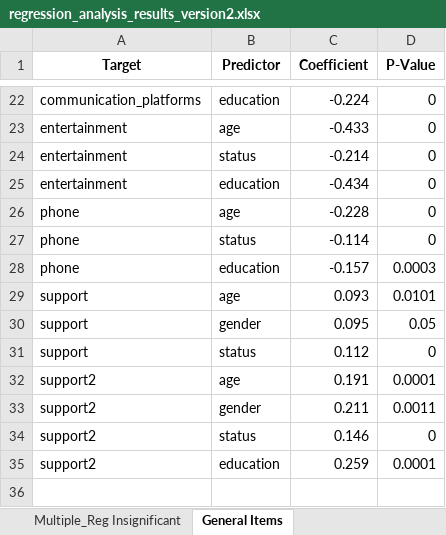
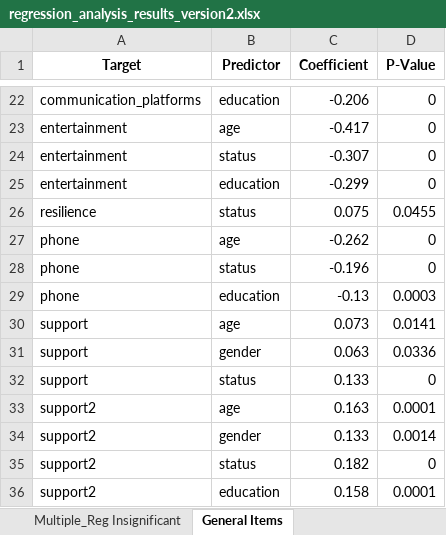
Before and after one commit to orielcoding/QOL_and_Media_in_wartime, an Excel workbook: python scripts/regression_analysis_results_version2.xlsx, sheet General Items, drawn as a sheet; only a part is shown, gaps mark what is left out; values as stored, in another font and other column widths than the file's, no borders; addresses are those after the commit; the diff covers the shown part only; the diff names each change by its address in the sheet, - before the commit and + after, or states it on an @@ line.

```diff
--- a/python scripts/regression_analysis_results_version2.xlsx (sheet General Items)
+++ b/python scripts/regression_analysis_results_version2.xlsx (sheet General Items)
-C22 (Coefficient): -0.224
+C22 (Coefficient): -0.206
-C23 (Coefficient): -0.433
+C23 (Coefficient): -0.417
-C24 (Coefficient): -0.214
+C24 (Coefficient): -0.307
-C25 (Coefficient): -0.434
+C25 (Coefficient): -0.299
+row 26: resilience | status | 0.075 | 0.0455
-C27 (Coefficient): -0.228
+C27 (Coefficient): -0.262
-C28 (Coefficient): -0.114
+C28 (Coefficient): -0.196
-C29 (Coefficient): -0.157
+C29 (Coefficient): -0.13
-C30 (Coefficient): 0.093
+C30 (Coefficient): 0.073
-D30 (P-Value): 0.0101
+D30 (P-Value): 0.0141
-C31 (Coefficient): 0.095
+C31 (Coefficient): 0.063
-D31 (P-Value): 0.05
+D31 (P-Value): 0.0336
-C32 (Coefficient): 0.112
+C32 (Coefficient): 0.133
-C33 (Coefficient): 0.191
+C33 (Coefficient): 0.163
-C34 (Coefficient): 0.211
+C34 (Coefficient): 0.133
-D34 (P-Value): 0.0011
+D34 (P-Value): 0.0014
-C35 (Coefficient): 0.146
+C35 (Coefficient): 0.182
-C36 (Coefficient): 0.259
+C36 (Coefficient): 0.158
```
Also changed, not shown: 3 added rows, 3 removed rows and 26 edited cells elsewhere in this sheet, sheet Multiple_Reg Insignificant, sheet Single Significant Predictors, sheet Significant Predictors, data/processed_responses.xlsx, items_maps/dropped_lines.xlsx, 7 other files.
